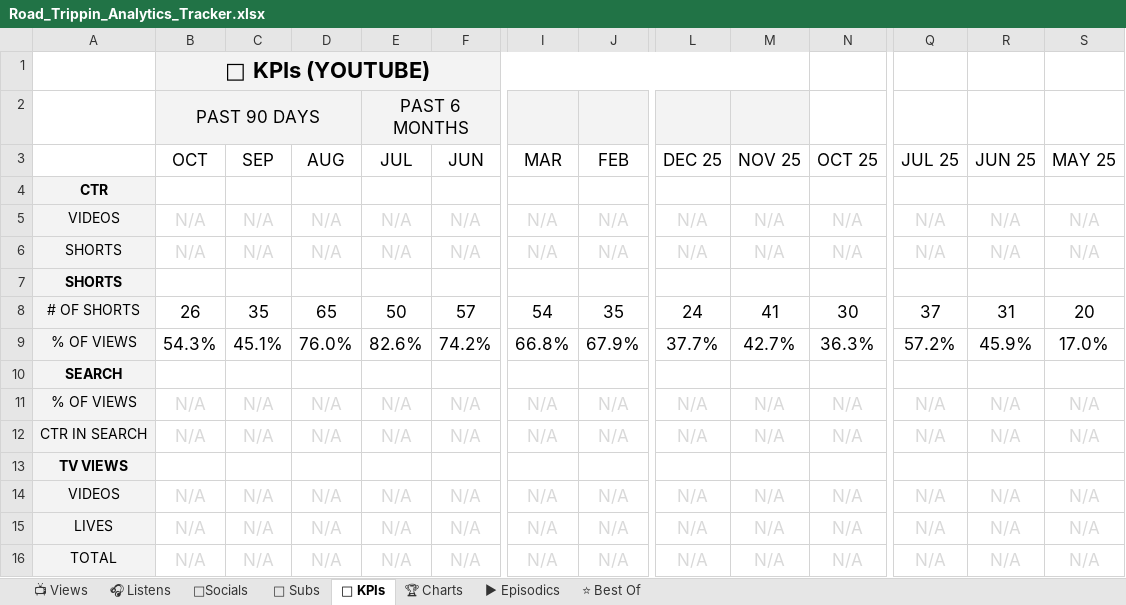
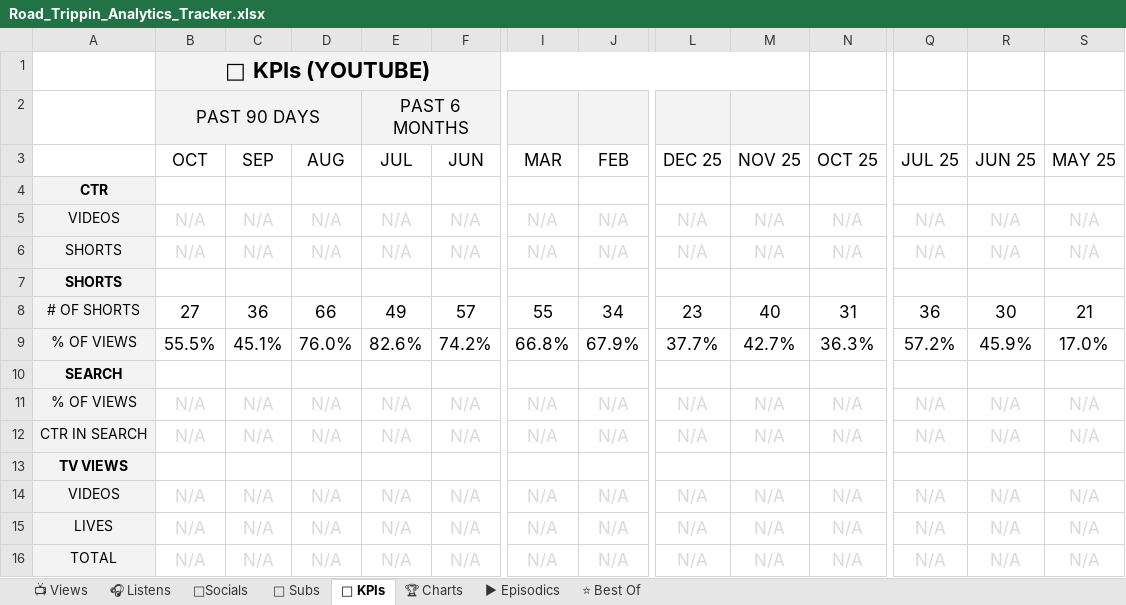
Before and after one commit to raindelaymedia/roadtrippin, an Excel workbook: master/shows/road_trippin/data/Road_Trippin_Analytics_Tracker.xlsx, sheet 🔑 KPIs, drawn as a sheet; only a part is shown, gaps mark what is left out; values as stored, in another font and other column widths than the file's, no borders; the diff names each change by its address in the sheet, - before the commit and + after, or states it on an @@ line.

```diff
--- a/master/shows/road_trippin/data/Road_Trippin_Analytics_Tracker.xlsx (sheet 🔑 KPIs)
+++ b/master/shows/road_trippin/data/Road_Trippin_Analytics_Tracker.xlsx (sheet 🔑 KPIs)
-B8 (OCT): 26
+B8 (OCT): 27
-C8 (SEP): 35
+C8 (SEP): 36
-D8 (AUG): 65
+D8 (AUG): 66
-E8 (JUL): 50
+E8 (JUL): 49
-I8 (MAR): 54
+I8 (MAR): 55
-J8 (FEB): 35
+J8 (FEB): 34
-L8 (DEC 25): 24
+L8 (DEC 25): 23
-M8 (NOV 25): 41
+M8 (NOV 25): 40
-N8 (OCT 25): 30
+N8 (OCT 25): 31
-Q8 (JUL 25): 37
+Q8 (JUL 25): 36
-R8 (JUN 25): 31
+R8 (JUN 25): 30
-S8 (MAY 25): 20
+S8 (MAY 25): 21
-B9 (OCT): 54.3%
+B9 (OCT): 55.5%
```
Also changed, not shown: sheet 👥 Subs, sheet ⭐ Best Of, sheet 📺 Views, sheet ▶ Episodics, 39 other files.
